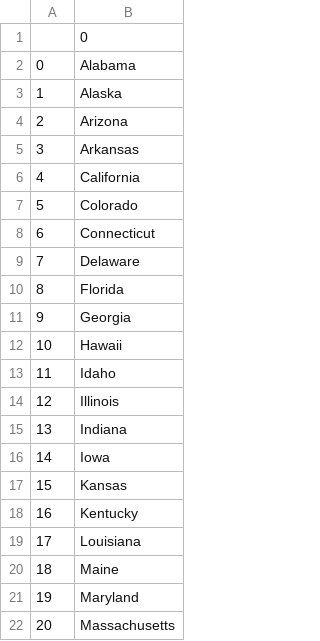
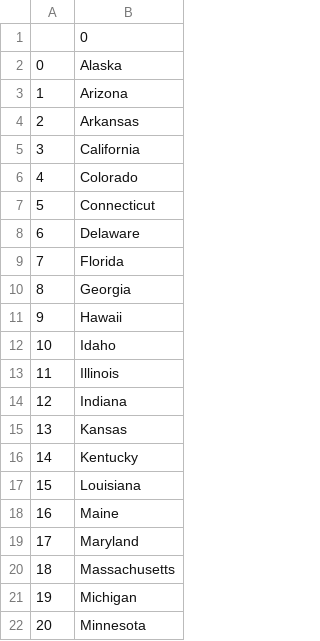
Before and after one commit to Shefaoudeen/100-Days-of-Python, a CSV file: DAY-25/day-25-us-states-game-start/states_to_learn.csv, drawn as a sheet; only a part is shown; the shorter side is filled out with more unchanged rows; removed rows and columns are numbered as before the commit, all else as after; the diff names each change by its address in the sheet, - before the commit and + after, or states it on an @@ line.

```diff
--- a/DAY-25/day-25-us-states-game-start/states_to_learn.csv
+++ b/DAY-25/day-25-us-states-game-start/states_to_learn.csv
-row 2: 0 | Alabama
@@ column A renumbered from row 2 down @@
-row 16: 14 | Iowa
```
Also changed, not shown: 5 other files.
